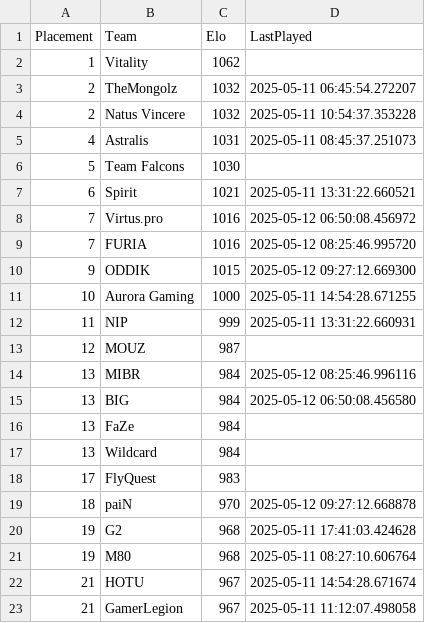
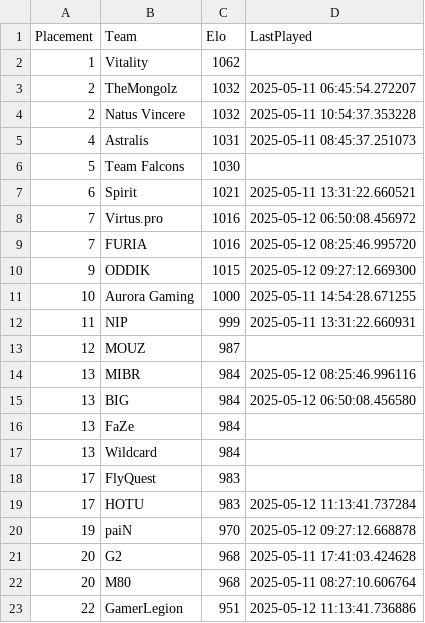
Before and after one commit to OnlinEGD/cs-ranking, a CSV file: ranking.csv, drawn as a sheet.

```diff
--- a/ranking.csv
+++ b/ranking.csv
@@ -18,6 +18,6 @@ Placement,Team,Elo,LastPlayed
 17,FlyQuest,983,
-18,paiN,970,2025-05-12 09:27:12.668878
-19,G2,968,2025-05-11 17:41:03.424628
-19,M80,968,2025-05-11 08:27:10.606764
-21,HOTU,967,2025-05-11 14:54:28.671674
-21,GamerLegion,967,2025-05-11 11:12:07.498058
+17,HOTU,983,2025-05-12 11:13:41.737284
+19,paiN,970,2025-05-12 09:27:12.668878
+20,G2,968,2025-05-11 17:41:03.424628
+20,M80,968,2025-05-11 08:27:10.606764
+22,GamerLegion,951,2025-05-12 11:13:41.736886
```
Also changed, not shown: processed_matches.csv.
